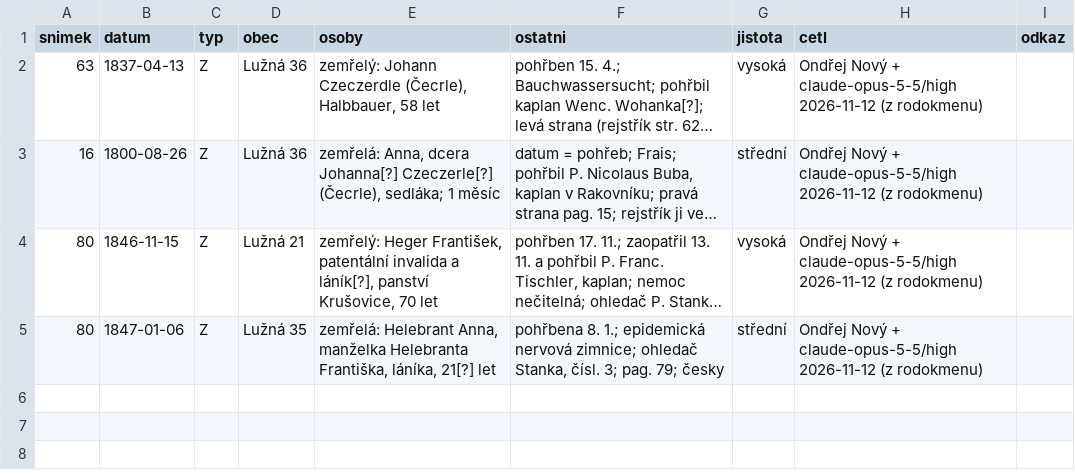
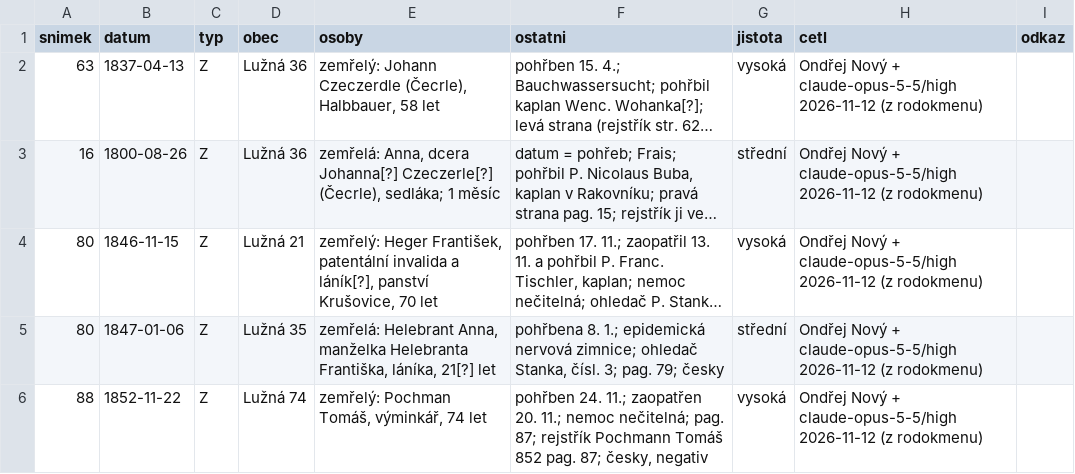
Before and after one commit to ondrnovy/matriky-index, a TSV file: knihy/soapraha/8226/precteno.tsv, drawn as a sheet; long unchanged cells end in …; the diff names each change by its address in the sheet, - before the commit and + after, or states it on an @@ line.

Commit message:
Lužná 04: úmrtí 1852 (z rodokmenu)

```diff
--- a/knihy/soapraha/8226/precteno.tsv
+++ b/knihy/soapraha/8226/precteno.tsv
+row 6: 88 | 1852-11-22 | Z | Lužná 74 | zemřelý: Pochman Tomáš, výminkář, 74 let | pohřben 24. 11.; zaopatřen 20. 11.; nemoc nečitelná; pag. 87; rejstřík Pochmann Tomáš 852 pag. 87; česky, negativ | vysoká | Ondřej Nový + claude-opus-5-5/high 2026-11-12 (z rodokmenu)
```
